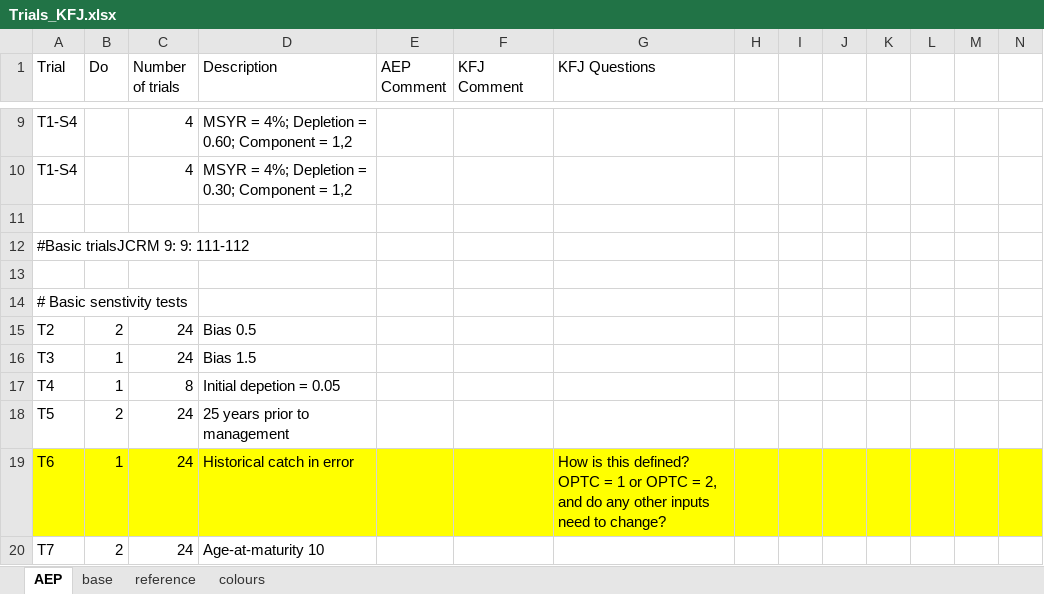
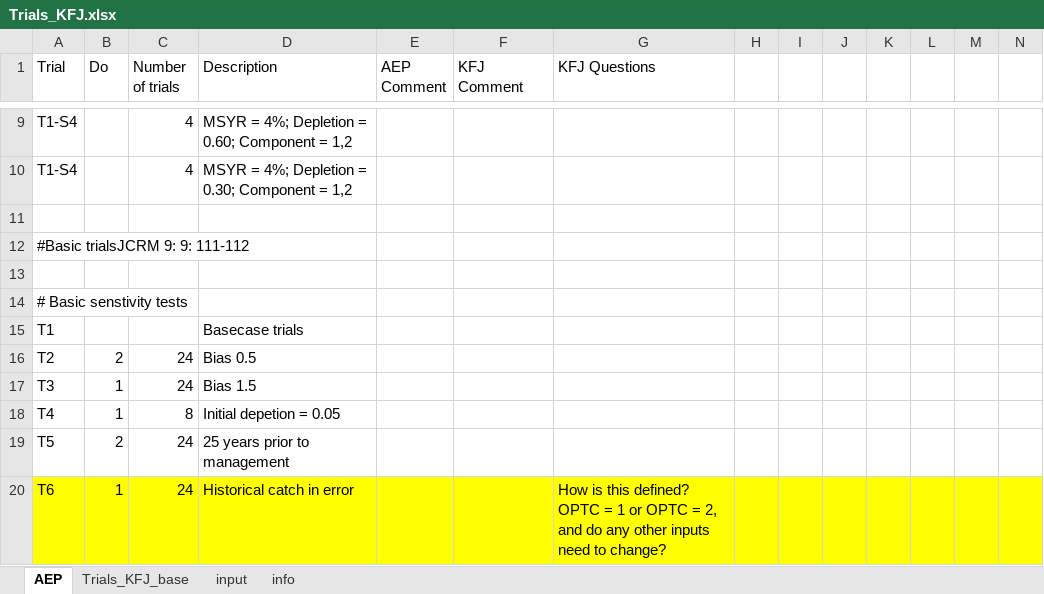
Before and after one commit to iagomosqueira/iwccla, an Excel workbook: Trials_KFJ.xlsx, sheet AEP, drawn as a sheet; only a part is shown, gaps mark what is left out; the shorter side is filled out with more unchanged rows; values as stored, in another font and other column widths than the file's, no borders; rows hold the shown columns only; the diff names each change by its address in the sheet, - before the commit and + after, or states it on an @@ line.

Commit message:
Add name to trials

```diff
--- a/Trials_KFJ.xlsx (sheet AEP)
+++ b/Trials_KFJ.xlsx (sheet AEP)
-sheet tab: base
+sheet tab: Trials_KFJ_base
-sheet tab: reference
+sheet tab: input
-sheet tab: colours
+sheet tab: info
+row 15: T1 |  |  | Basecase trials
```
Also changed, not shown: sheet Trials_KFJ_base, sheet info, sheet input.
